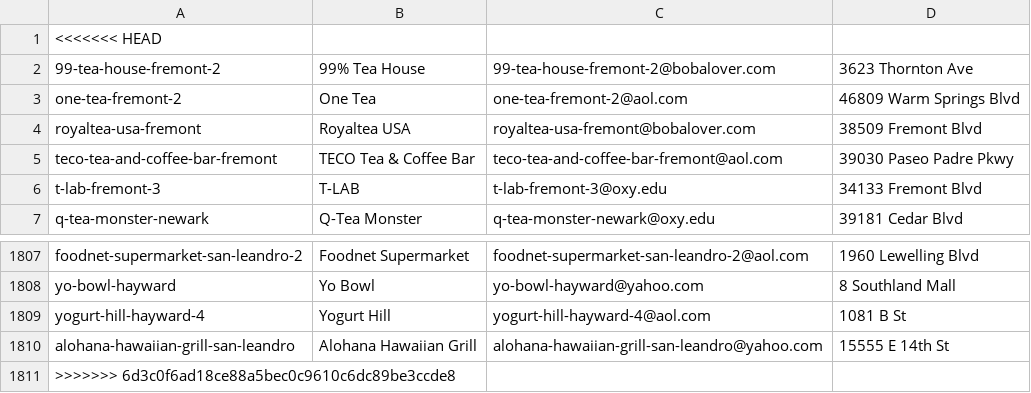
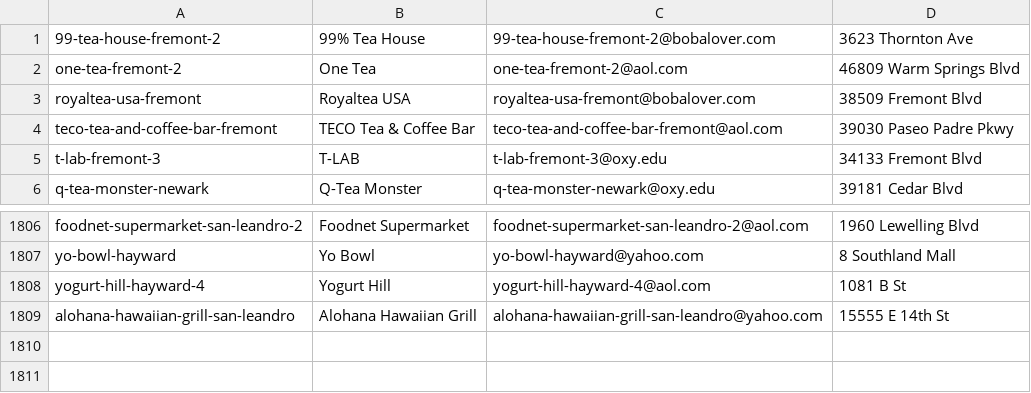
Before and after one commit to jasminedelrey/373FinalBobaShops, a CSV file: Store.csv, drawn as a sheet; only a part is shown, gaps mark what is left out.

Commit message:
fixed conflict from Store.csv

```diff
--- a/Store.csv
+++ b/Store.csv
@@ -1,2 +1 @@
-<<<<<<< HEAD
 99-tea-house-fremont-2,99% Tea House,99-tea-house-fremont-2@bobalover.com,3623 Thornton Ave
@@ -1810,2 +1809 @@ yogurt-hill-hayward-4,Yogurt Hill,yogurt-hill-hayward-4@aol.com,1081 B St
 alohana-hawaiian-grill-san-leandro,Alohana Hawaiian Grill,alohana-hawaiian-grill-san-leandro@yahoo.com,15555 E 14th St
->>>>>>> 6d3c0f6ad18ce88a5bec0c9610c6dc89be3ccde8
```
